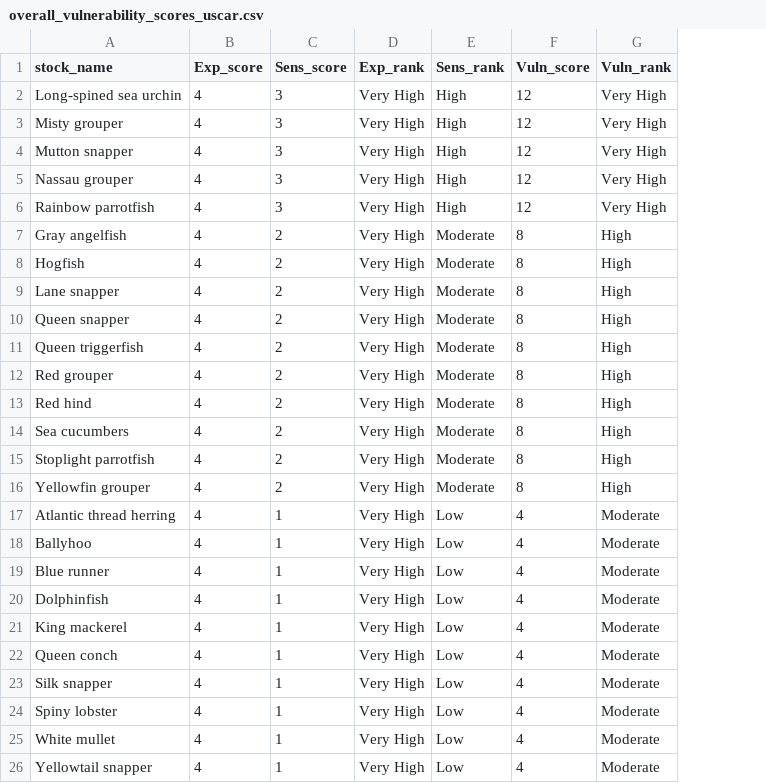
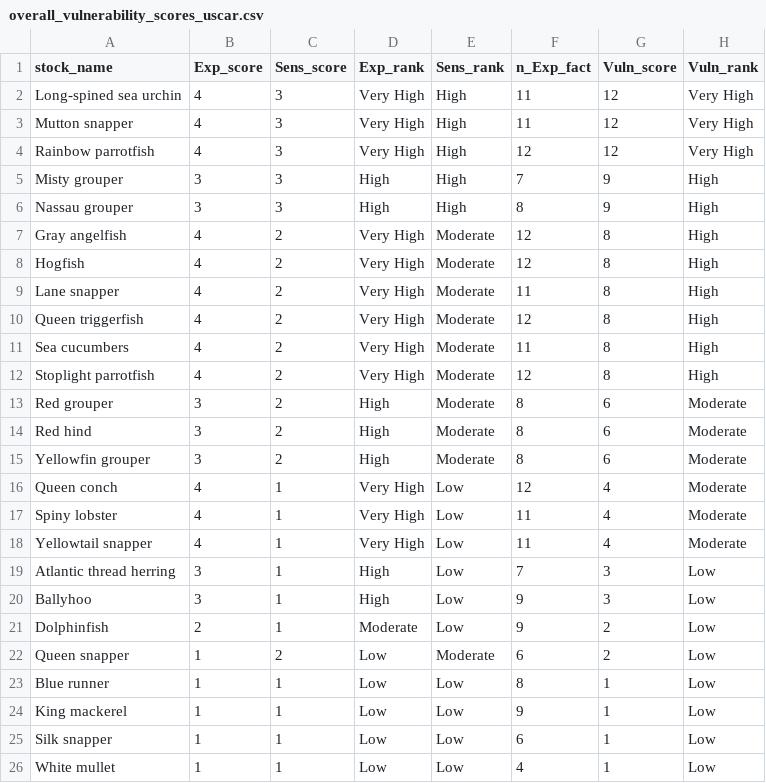
Before and after one commit to holden-harris/Caribbean-CVA, a CSV file: outputs/final-scores-compiled/overall-vulnerability-rankings/overall_vulnerability_scores_uscar.csv, drawn as a sheet; removed rows and columns are numbered as before the commit, all else as after; the diff names each change by its address in the sheet, - before the commit and + after, or states it on an @@ line.

```diff
--- a/outputs/final-scores-compiled/overall-vulnerability-rankings/overall_vulnerability_scores_uscar.csv
+++ b/outputs/final-scores-compiled/overall-vulnerability-rankings/overall_vulnerability_scores_uscar.csv
+column F (n_Exp_fact), rows 2-4: 11 | 11 | 12; rows 7-12: 12 | 12 | 11 | 12 | 11 | 12; rows 15-18: 8 | 12 | 11 | 11
-row 3: Misty grouper | 4 | 3 | Very High | High | 12 | Very High
-row 5: Nassau grouper | 4 | 3 | Very High | High | 12 | Very High
+row 5: Misty grouper | 3 | 3 | High | High | 7 | 9 | High
+row 6: Nassau grouper | 3 | 3 | High | High | 8 | 9 | High
-row 10: Queen snapper | 4 | 2 | Very High | Moderate | 8 | High
-row 12: Red grouper | 4 | 2 | Very High | Moderate | 8 | High
-row 13: Red hind | 4 | 2 | Very High | Moderate | 8 | High
+row 13: Red grouper | 3 | 2 | High | Moderate | 8 | 6 | Moderate
+row 14: Red hind | 3 | 2 | High | Moderate | 8 | 6 | Moderate
-B15 (Exp_score): 4
+B15 (Exp_score): 3
-D15 (Exp_rank): Very High
+D15 (Exp_rank): High
-G15 (Vuln_score): 8
+G15 (Vuln_score): 6
-H15 (Vuln_rank): High
+H15 (Vuln_rank): Moderate
-row 17: Atlantic thread herring | 4 | 1 | Very High | Low | 4 | Moderate
-row 18: Ballyhoo | 4 | 1 | Very High | Low | 4 | Moderate
-row 19: Blue runner | 4 | 1 | Very High | Low | 4 | Moderate
-row 20: Dolphinfish | 4 | 1 | Very High | Low | 4 | Moderate
-row 21: King mackerel | 4 | 1 | Very High | Low | 4 | Moderate
-row 23: Silk snapper | 4 | 1 | Very High | Low | 4 | Moderate
-row 25: White mullet | 4 | 1 | Very High | Low | 4 | Moderate
+row 19: Atlantic thread herring | 3 | 1 | High | Low | 7 | 3 | Low
+row 20: Ballyhoo | 3 | 1 | High | Low | 9 | 3 | Low
+row 21: Dolphinfish | 2 | 1 | Moderate | Low | 9 | 2 | Low
+row 22: Queen snapper | 1 | 2 | Low | Moderate | 6 | 2 | Low
+row 23: Blue runner | 1 | 1 | Low | Low | 8 | 1 | Low
+row 24: King mackerel | 1 | 1 | Low | Low | 9 | 1 | Low
+row 25: Silk snapper | 1 | 1 | Low | Low | 6 | 1 | Low
+row 26: White mullet | 1 | 1 | Low | Low | 4 | 1 | Low
```
Also changed, not shown: outputs/analyses/uncertainty-loo/final-tables/table_bootstrap_uncertainty_stock.csv, outputs/analyses/uncertainty-loo/final-tables/table_leave_one_out_exposure_summary.csv, 21 other files.
